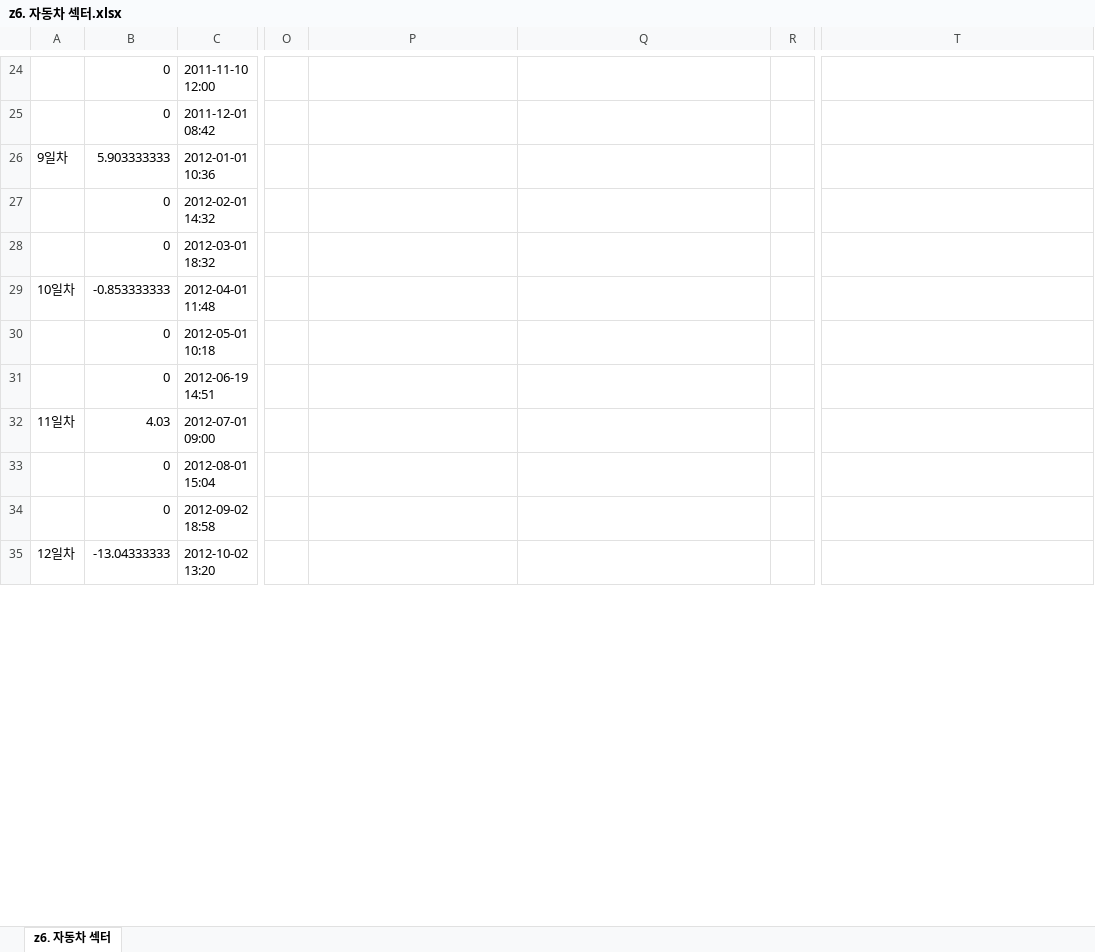
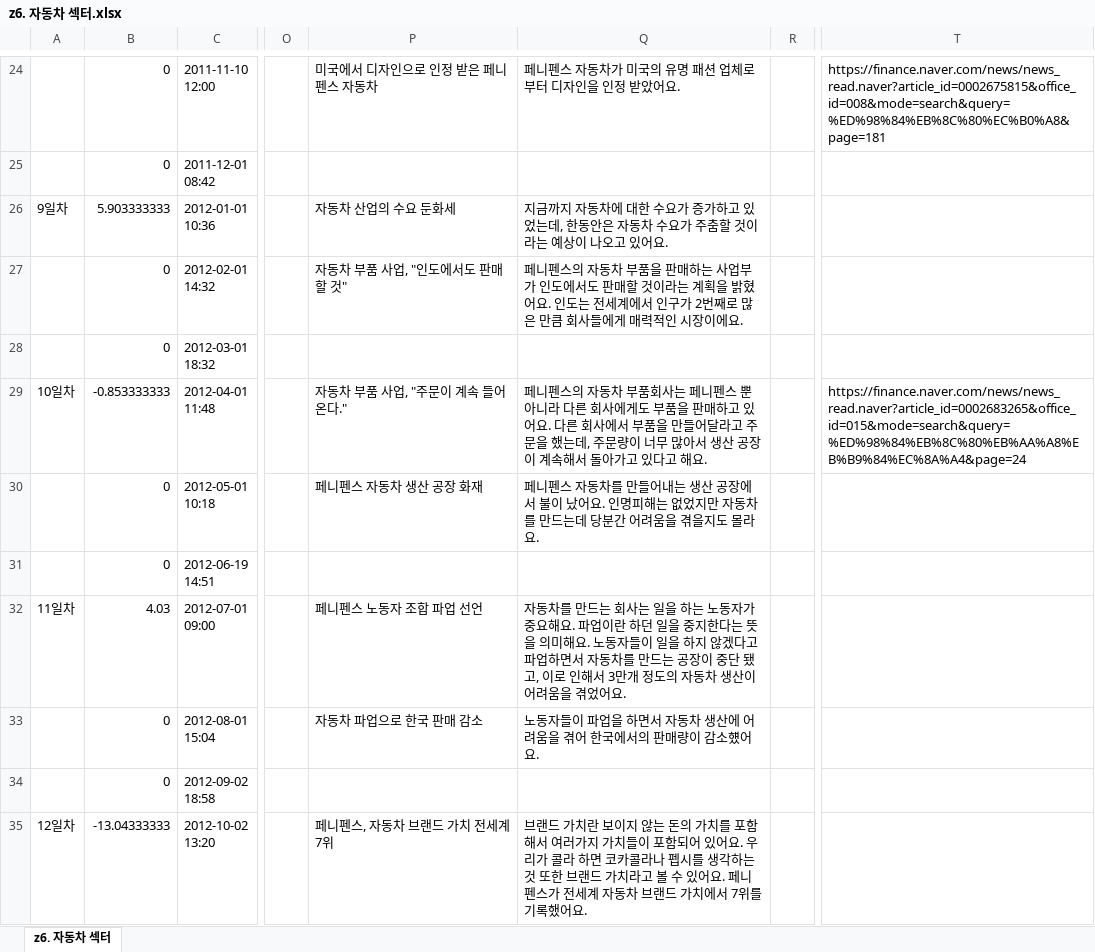
Before and after one commit to ererink/Penny-Pence, an Excel workbook: z6. 자동차 섹터.xlsx, sheet z6. 자동차 섹터, drawn as a sheet; only a part is shown, gaps mark what is left out; values as stored, in another font and other column widths than the file's, no cell formats; the diff covers the shown part only; the diff names each change by its address in the sheet, - before the commit and + after, or states it on an @@ line.

```diff
--- a/z6. 자동차 섹터.xlsx (sheet z6. 자동차 섹터)
+++ b/z6. 자동차 섹터.xlsx (sheet z6. 자동차 섹터)
-P24: (empty)
+P24: 미국에서 디자인으로 인정 받은 페니펜스 자동차
-Q24: (empty)
+Q24: 페니펜스 자동차가 미국의 유명 패션 업체로부터 디자인을 인정 받았어요.
-T24: (empty)
+T24: https://finance.naver.com/news/news_read.naver?article_id=0002675815&office_id=008&mode=search&query=%ED%98%84%EB%8C%80%EC%B0%A8&page=181
-P26: (empty)
+P26: 자동차 산업의 수요 둔화세
-Q26: (empty)
+Q26: 지금까지 자동차에 대한 수요가 증가하고 있었는데, 한동안은 자동차 수요가 주춤할 것이라는 예상이 나오고 있어요.
-P27: (empty)
+P27: 자동차 부품 사업, "인도에서도 판매할 것"
-Q27: (empty)
+Q27: 페니펜스의 자동차 부품을 판매하는 사업부가 인도에서도 판매할 것이라는 계획을 밝혔어요. 인도는 전세계에서 인구가 2번째로 많은 만큼 회사들에게 매력적인 시장이에요.
-P29: (empty)
+P29: 자동차 부품 사업, "주문이 계속 들어온다."
-Q29: (empty)
+Q29: 페니펜스의 자동차 부품회사는 페니펜스 뿐 아니라 다른 회사에게도 부품을 판매하고 있어요. 다른 회사에서 부품을 만들어달라고 주문을 했는데, 주문량이 너무 많아서 생산 공장이 계속해서 돌아가고 있다고 해요.
-T29: (empty)
+T29: https://finance.naver.com/news/news_read.naver?article_id=0002683265&office_id=015&mode=search&query=%ED%98%84%EB%8C%80%EB%AA%A8%EB%B9%84%EC%8A%A4&page=24
-P30: (empty)
+P30: 페니펜스 자동차 생산 공장 화재
-Q30: (empty)
+Q30: 페니펜스 자동차를 만들어내는 생산 공장에서 불이 났어요. 인명피해는 없었지만 자동차를 만드는데 당분간 어려움을 겪을지도 몰라요.
-P32: (empty)
+P32: 페니펜스 노동자 조합 파업 선언
-Q32: (empty)
+Q32: 자동차를 만드는 회사는 일을 하는 노동자가 중요해요. 파업이란 하던 일을 중지한다는 뜻을 의미해요. 노동자들이 일을 하지 않겠다고 파업하면서 자동차를 만드는 공장이 중단 됐고, 이로 인해서 3만개 정도의 자동차 생산이 어려움을 겪었어요.
-P33: (empty)
+P33: 자동차 파업으로 한국 판매 감소
-Q33: (empty)
+Q33: 노동자들이 파업을 하면서 자동차 생산에 어려움을 겪어 한국에서의 판매량이 감소헀어요.
-P35: (empty)
+P35: 페니펜스, 자동차 브랜드 가치 전세계 7위
-Q35: (empty)
+Q35: 브랜드 가치란 보이지 않는 돈의 가치를 포함해서 여러가지 가치들이 포함되어 있어요. 우리가 콜라 하면 코카콜라나 펩시를 생각하는 것 또한 브랜드 가치라고 볼 수 있어요. 페니펜스가 전세계 자동차 브랜드 가치에서 7위를 기록했어요.
```
Also changed, not shown: 141 edited cells elsewhere in this sheet, cell formats.
